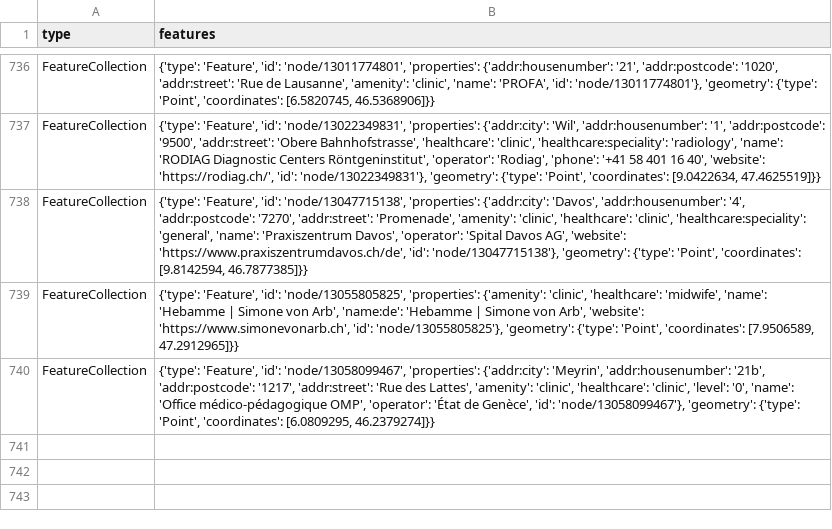
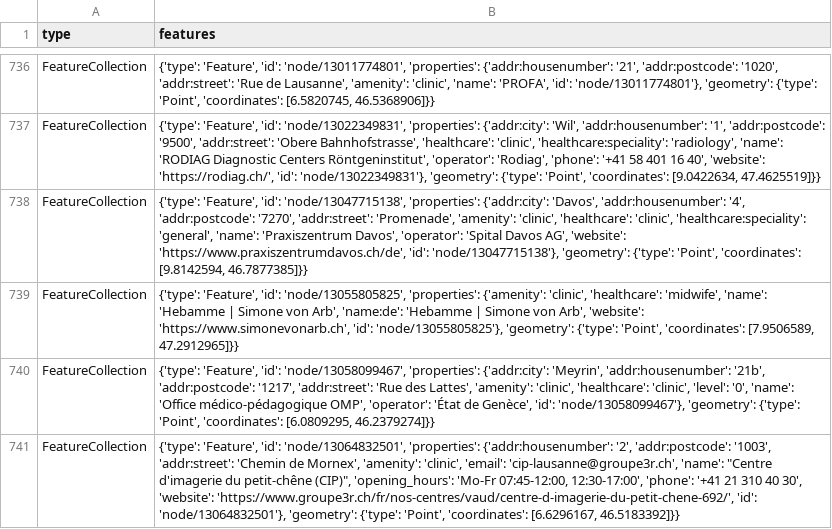
Before and after one commit to OpenBracketsCH/rescue-data, a CSV file: data/csv/facilities/hospital/hospital_switzerland.csv, drawn as a sheet; only a part is shown, gaps mark what is left out.

```diff
--- a/data/csv/facilities/hospital/hospital_switzerland.csv
+++ b/data/csv/facilities/hospital/hospital_switzerland.csv
@@ -740 +740,2 @@ FeatureCollection,"{'type': 'Feature', 'id': 'node/13055805825', 'properties': {
 FeatureCollection,"{'type': 'Feature', 'id': 'node/13058099467', 'properties': {'addr:city': 'Meyrin', 'addr:housenumber': '21b', 'addr:postcode': '1217', 'addr:street': 'Rue des Lattes', 'amenity': 'clinic', 'healthcare': 'clinic', 'level': '0', 'name': 'Office médico-pédagogique OMP', 'operator': 'État de Genèce', 'id': 'node/13058099467'}, 'geometry': {'type': 'Point', 'coordinates': [6.0809295, 46.2379274]}}"
+FeatureCollection,"{'type': 'Feature', 'id': 'node/13064832501', 'properties': {'addr:housenumber': '2', 'addr:postcode': '1003', 'addr:street': 'Chemin de Mornex', 'amenity': 'clinic', 'email': 'cip-lausanne@groupe3r.ch', 'name': ""Centre d'imagerie du petit-chêne (CIP)"", 'opening_hours': 'Mo-Fr 07:45-12:00, 12:30-17:00', 'phone': '+41 21 310 40 30', 'website': 'https://www.groupe3r.ch/fr/nos-centres/vaud/centre-d-imagerie-du-petit-chene-692/', 'id': 'node/13064832501'}, 'geometry': {'type': 'Point', 'coordinates': [6.6296167, 46.5183392]}}"
```
Also changed, not shown: data/csv/childcare/childcare_dispo_srz.csv, data/csv/childcare/childcare_kt_zh.csv, 9 other files.
